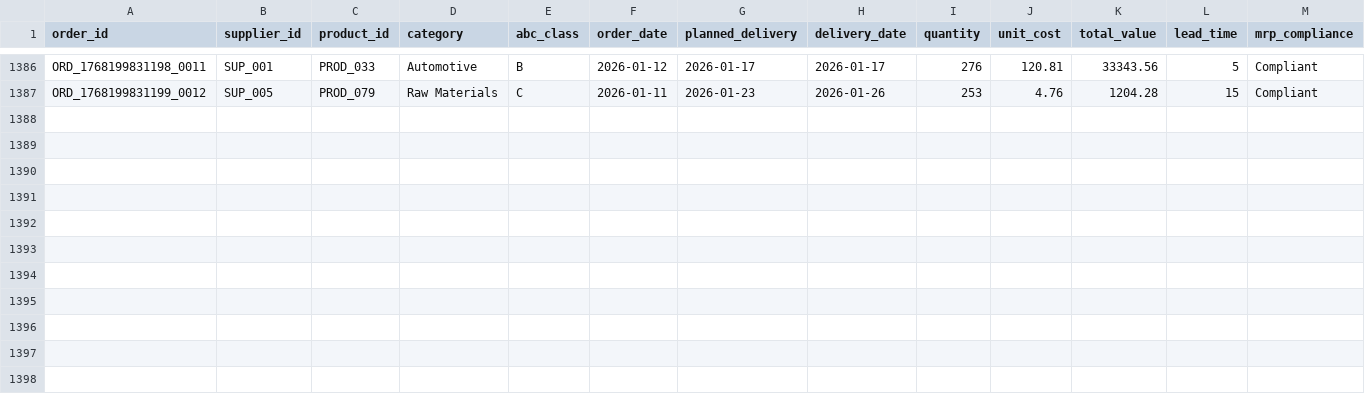
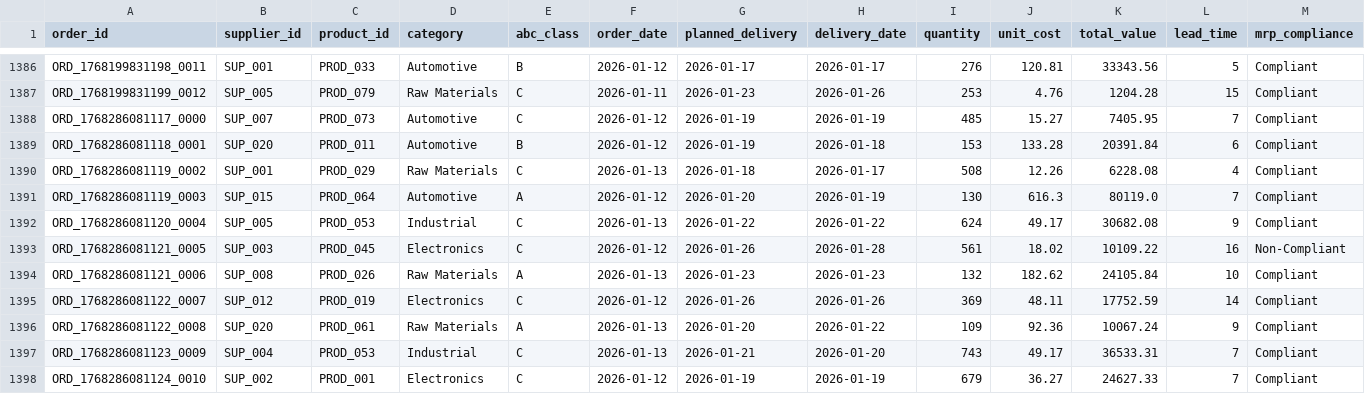
Before and after one commit to arvinddharanidharan/supply-chain-planning-dashboard, a CSV file: data/orders.csv, drawn as a sheet; only a part is shown, gaps mark what is left out; rows hold the shown columns only; the diff names each change by its address in the sheet, - before the commit and + after, or states it on an @@ line.

Commit message:
Automated ETL: Daily supply chain data update

```diff
--- a/data/orders.csv
+++ b/data/orders.csv
+row 1388: ORD_1768286081117_0000 | SUP_007 | PROD_073 | Automotive | C | 2026-01-12 | 2026-01-19 | 2026-01-19 | 485 | 15.27 | 7405.95 | 7 | Compliant
+row 1389: ORD_1768286081118_0001 | SUP_020 | PROD_011 | Automotive | B | 2026-01-12 | 2026-01-19 | 2026-01-18 | 153 | 133.28 | 20391.84 | 6 | Compliant
+row 1390: ORD_1768286081119_0002 | SUP_001 | PROD_029 | Raw Materials | C | 2026-01-13 | 2026-01-18 | 2026-01-17 | 508 | 12.26 | 6228.08 | 4 | Compliant
+row 1391: ORD_1768286081119_0003 | SUP_015 | PROD_064 | Automotive | A | 2026-01-12 | 2026-01-20 | 2026-01-19 | 130 | 616.3 | 80119.0 | 7 | Compliant
+row 1392: ORD_1768286081120_0004 | SUP_005 | PROD_053 | Industrial | C | 2026-01-13 | 2026-01-22 | 2026-01-22 | 624 | 49.17 | 30682.08 | 9 | Compliant
+row 1393: ORD_1768286081121_0005 | SUP_003 | PROD_045 | Electronics | C | 2026-01-12 | 2026-01-26 | 2026-01-28 | 561 | 18.02 | 10109.22 | 16 | Non-Compliant
+row 1394: ORD_1768286081121_0006 | SUP_008 | PROD_026 | Raw Materials | A | 2026-01-13 | 2026-01-23 | 2026-01-23 | 132 | 182.62 | 24105.84 | 10 | Compliant
+row 1395: ORD_1768286081122_0007 | SUP_012 | PROD_019 | Electronics | C | 2026-01-12 | 2026-01-26 | 2026-01-26 | 369 | 48.11 | 17752.59 | 14 | Compliant
+row 1396: ORD_1768286081122_0008 | SUP_020 | PROD_061 | Raw Materials | A | 2026-01-13 | 2026-01-20 | 2026-01-22 | 109 | 92.36 | 10067.24 | 9 | Compliant
+row 1397: ORD_1768286081123_0009 | SUP_004 | PROD_053 | Industrial | C | 2026-01-13 | 2026-01-21 | 2026-01-20 | 743 | 49.17 | 36533.31 | 7 | Compliant
+row 1398: ORD_1768286081124_0010 | SUP_002 | PROD_001 | Electronics | C | 2026-01-12 | 2026-01-19 | 2026-01-19 | 679 | 36.27 | 24627.33 | 7 | Compliant
```
Also changed, not shown: data/inventory.csv, data/products.csv, 3 other files.
